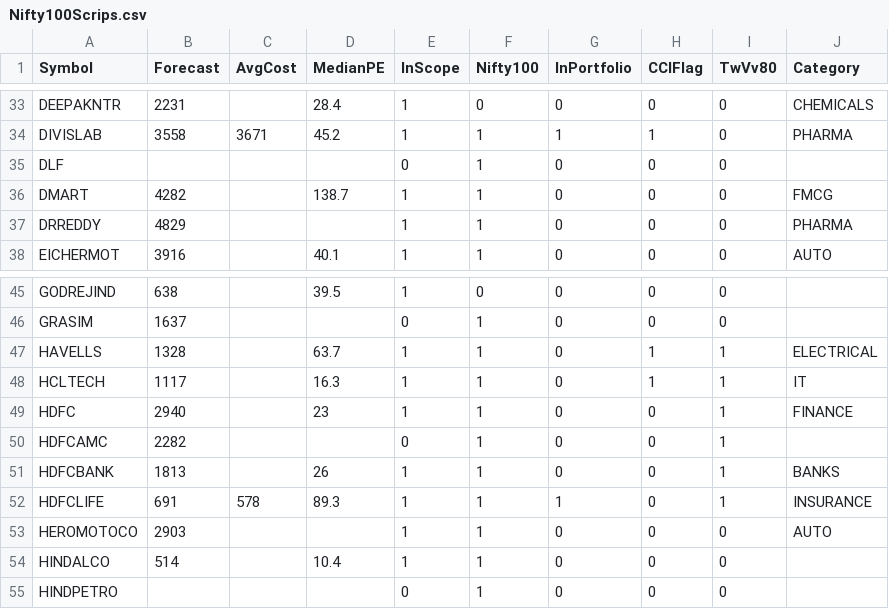
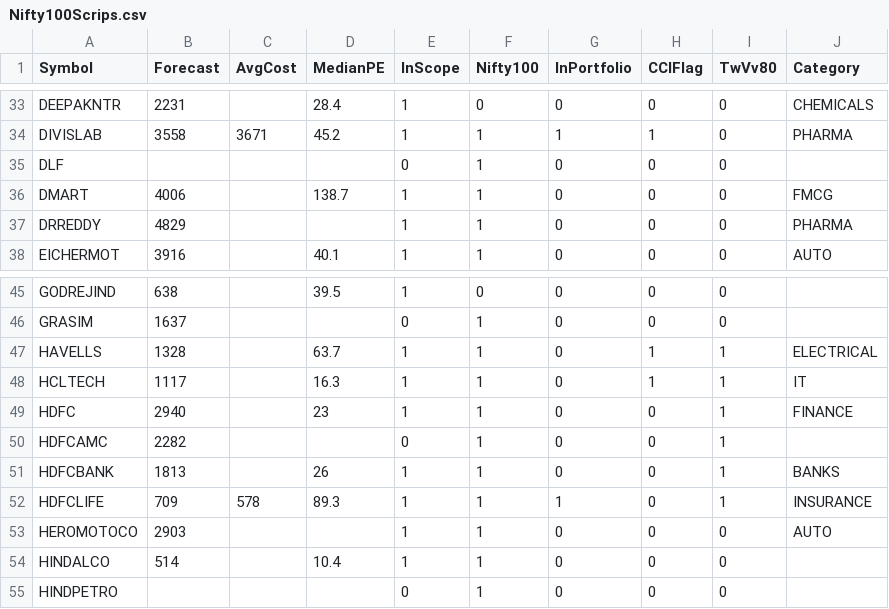
Before and after one commit to ankit-rathi/Data-Science-with-Python, a CSV file: Stock_Analysis/data/Nifty100Scrips.csv, drawn as a sheet; only a part is shown, gaps mark what is left out.

Commit message:
Update Nifty100Scrips.csv

```diff
--- a/Stock_Analysis/data/Nifty100Scrips.csv
+++ b/Stock_Analysis/data/Nifty100Scrips.csv
@@ -35,3 +35,3 @@ DIVISLAB,3558,3671,45.2,1,1,1,1,0,PHARMA
 DLF,,,,0,1,0,0,0,
-DMART,4282,,138.7,1,1,0,0,0,FMCG
+DMART,4006,,138.7,1,1,0,0,0,FMCG
 DRREDDY,4829,,,1,1,0,0,0,PHARMA
@@ -51,3 +51,3 @@ HDFCAMC,2282,,,0,1,0,0,1,
 HDFCBANK,1813,,26,1,1,0,0,1,BANKS
-HDFCLIFE,691,578,89.3,1,1,1,0,1,INSURANCE
+HDFCLIFE,709,578,89.3,1,1,1,0,1,INSURANCE
 HEROMOTOCO,2903,,,1,1,0,0,0,AUTO
```
